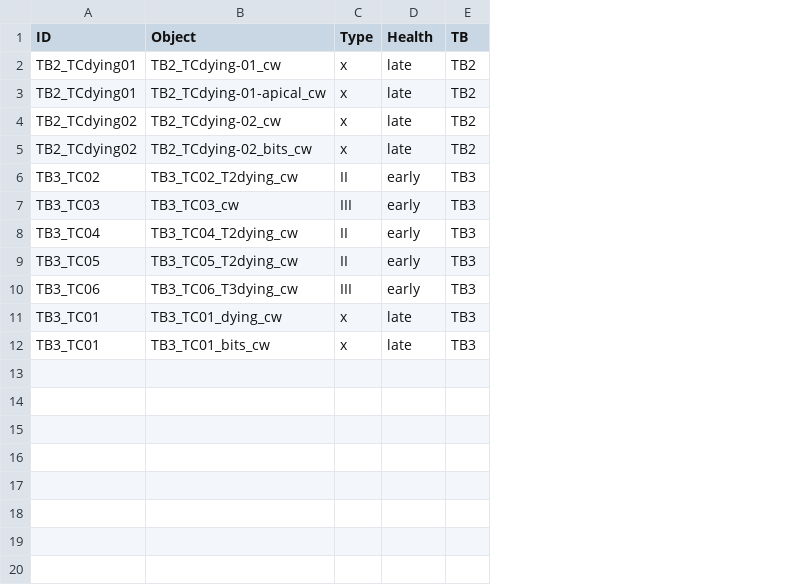
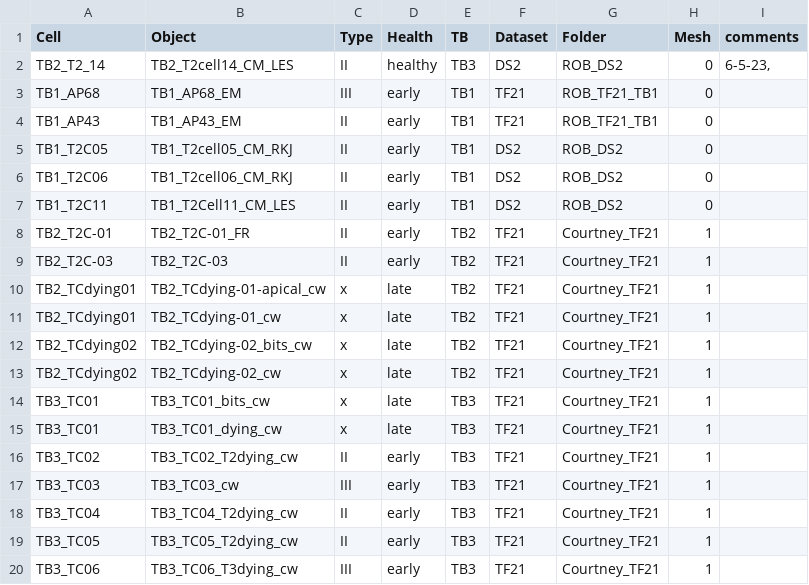
Before and after one commit to salcedoe/Dying_Taste_Cell_analysis, a CSV file: Lysosome Analysis/dying_list.csv, drawn as a sheet; the diff names each change by its address in the sheet, - before the commit and + after, or states it on an @@ line.

Commit message:
Updating dying Mesh generation

```diff
--- a/Lysosome Analysis/dying_list.csv
+++ b/Lysosome Analysis/dying_list.csv
+column F (Dataset), row 11: TF21; row 13: TF21; rows 16-20: all TF21
+column G (Folder), row 11: Courtney_TF21; row 13: Courtney_TF21; rows 16-20: all Courtney_TF21
+column H (Mesh), row 11: 1; row 13: 1; rows 16-20: all 1
+column I (comments), empty
-A1: ID
+A1: Cell
+row 2: TB2_T2_14 | TB2_T2cell14_CM_LES | II | healthy | TB3 | DS2 | ROB_DS2 | 0 | 6-5-23,
+row 3: TB1_AP68 | TB1_AP68_EM | III | early | TB1 | TF21 | ROB_TF21_TB1 | 0
+row 4: TB1_AP43 | TB1_AP43_EM | II | early | TB1 | TF21 | ROB_TF21_TB1 | 0
+row 5: TB1_T2C05 | TB1_T2cell05_CM_RKJ | II | early | TB1 | DS2 | ROB_DS2 | 0
+row 6: TB1_T2C06 | TB1_T2cell06_CM_RKJ | II | early | TB1 | DS2 | ROB_DS2 | 0
+row 7: TB1_T2C11 | TB1_T2Cell11_CM_LES | II | early | TB1 | DS2 | ROB_DS2 | 0
+row 8: TB2_T2C-01 | TB2_T2C-01_FR | II | early | TB2 | TF21 | Courtney_TF21 | 1
+row 9: TB2_T2C-03 | TB2_T2C-03 | II | early | TB2 | TF21 | Courtney_TF21 | 1
@@ row 3 moved to row 10: TB2_TCdying01 @@
@@ row 5 moved to row 12: TB2_TCdying02 @@
@@ row 12 moved to row 14: TB3_TC01 @@
@@ row 11 moved to row 15: TB3_TC01 @@
```
Also changed, not shown: Lysosome Analysis/cell_lys_list.csv, 13 other files.
